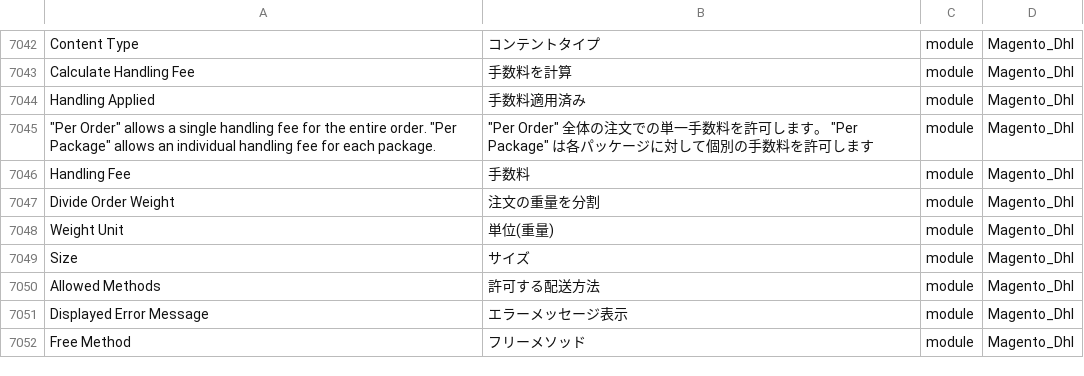
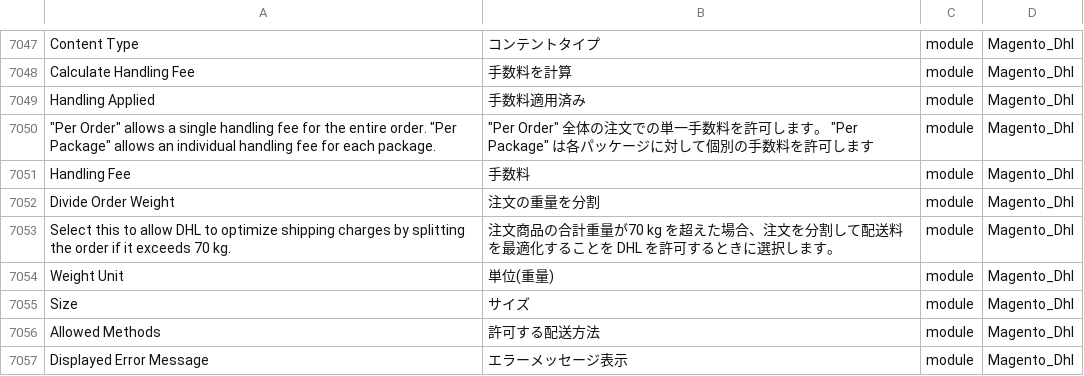
Before and after one commit to Magento2Translations/language_ja_jp, a CSV file: ja_JP.csv, drawn as a sheet; only a part is shown, gaps mark what is left out; the shorter side is filled out with more unchanged rows; the diff covers the shown part only; the diff names each change by its address in the sheet, - before the commit and + after, or states it on an @@ line.

```diff
--- a/ja_JP.csv
+++ b/ja_JP.csv
+row 7053: Select this to allow DHL to optimize shipping charges by splitting the order if it exceeds 70 kg. | 注文商品の合計重量が70 kg を超えた場合、注文を分割して配送料を最適化することを DHL を許可するときに選択します。 | module | Magento_Dhl
```
Also changed, not shown: 5 added rows elsewhere in this file, 1 other file.
